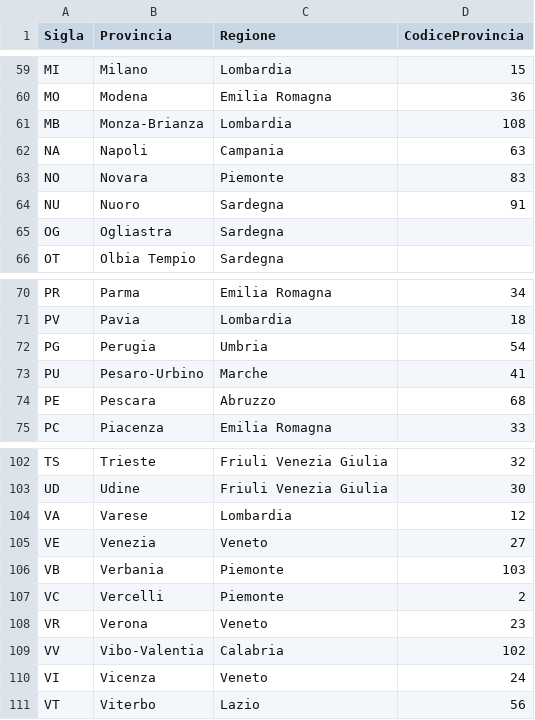
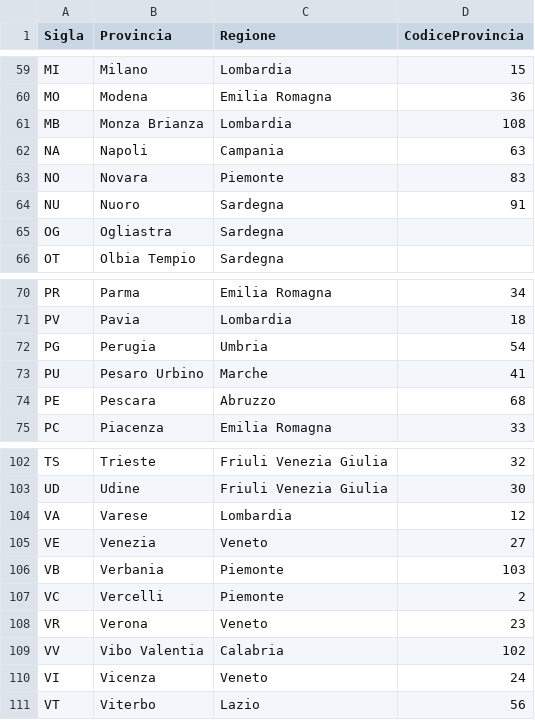
Before and after one commit to chrisjusel/FE0222-BE_Progetto_Finale, a CSV file: src/main/resources/static/province-italiane.csv, drawn as a sheet; only a part is shown, gaps mark what is left out; the diff covers the shown part only.

```diff
--- a/src/main/resources/static/province-italiane.csv
+++ b/src/main/resources/static/province-italiane.csv
@@ -60,3 +60,3 @@ MI;Milano;Lombardia;15
 MO;Modena;Emilia Romagna;36
-MB;Monza-Brianza;Lombardia;108
+MB;Monza Brianza;Lombardia;108
 NA;Napoli;Campania;63
@@ -72,3 +72,3 @@ PV;Pavia;Lombardia;18
 PG;Perugia;Umbria;54
-PU;Pesaro-Urbino;Marche;41
+PU;Pesaro Urbino;Marche;41
 PE;Pescara;Abruzzo;68
@@ -108,3 +108,3 @@ VC;Vercelli;Piemonte;2
 VR;Verona;Veneto;23
-VV;Vibo-Valentia;Calabria;102
+VV;Vibo Valentia;Calabria;102
 VI;Vicenza;Veneto;24
```
Also changed, not shown: 7 edited cells elsewhere in this file, 11 other files.
